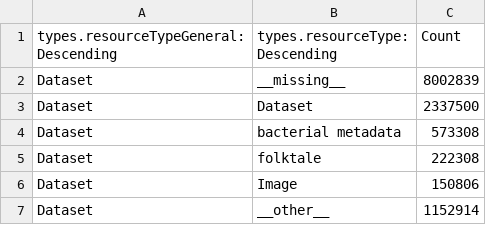
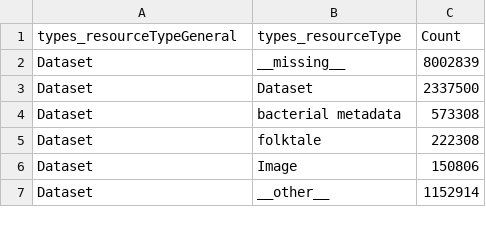
Before and after one commit to kjgarza/mallard, a CSV file: data/raw/ResourceTypeGeneral_ResourceType_240822_v1.csv, drawn as a sheet; only a part is shown.

Commit message:
fix title lable

```diff
--- a/data/raw/ResourceTypeGeneral_ResourceType_240822_v1.csv
+++ b/data/raw/ResourceTypeGeneral_ResourceType_240822_v1.csv
@@ -1,2 +1,2 @@
-"types.resourceTypeGeneral: Descending","types.resourceType: Descending",Count
+"types_resourceTypeGeneral","types_resourceType",Count
 Dataset,"__missing__",8002839
```
